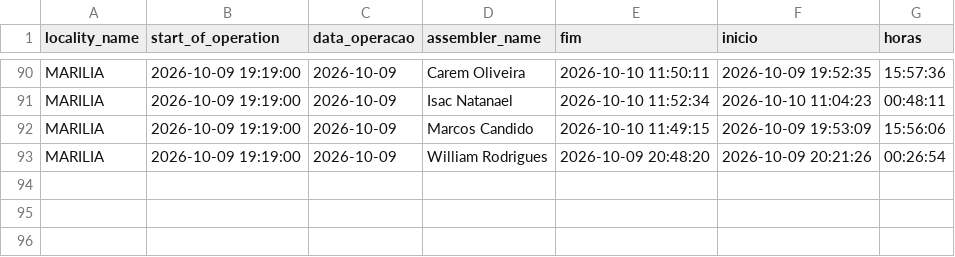
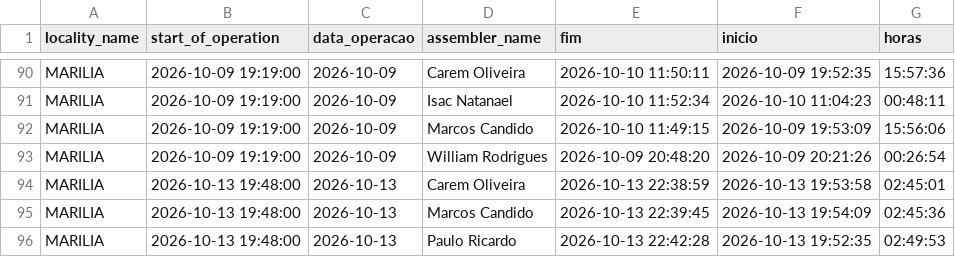
Before and after one commit to diogojfr/report-lago-azul-streamlit, a CSV file: data/tab_horas_trabalhadas.csv, drawn as a sheet; only a part is shown, gaps mark what is left out.

```diff
--- a/data/tab_horas_trabalhadas.csv
+++ b/data/tab_horas_trabalhadas.csv
@@ -93 +93,4 @@ MARILIA,2026-10-09 19:19:00,2026-10-09,Marcos Candido,2026-10-10 11:49:15,2026-1
 MARILIA,2026-10-09 19:19:00,2026-10-09,William Rodrigues,2026-10-09 20:48:20,2026-10-09 20:21:26,00:26:54
+MARILIA,2026-10-13 19:48:00,2026-10-13,Carem Oliveira,2026-10-13 22:38:59,2026-10-13 19:53:58,02:45:01
+MARILIA,2026-10-13 19:48:00,2026-10-13,Marcos Candido,2026-10-13 22:39:45,2026-10-13 19:54:09,02:45:36
+MARILIA,2026-10-13 19:48:00,2026-10-13,Paulo Ricardo,2026-10-13 22:42:28,2026-10-13 19:52:35,02:49:53
```
Also changed, not shown: data/caixa_hora.csv, data/conf_registros.csv, 9 other files.
